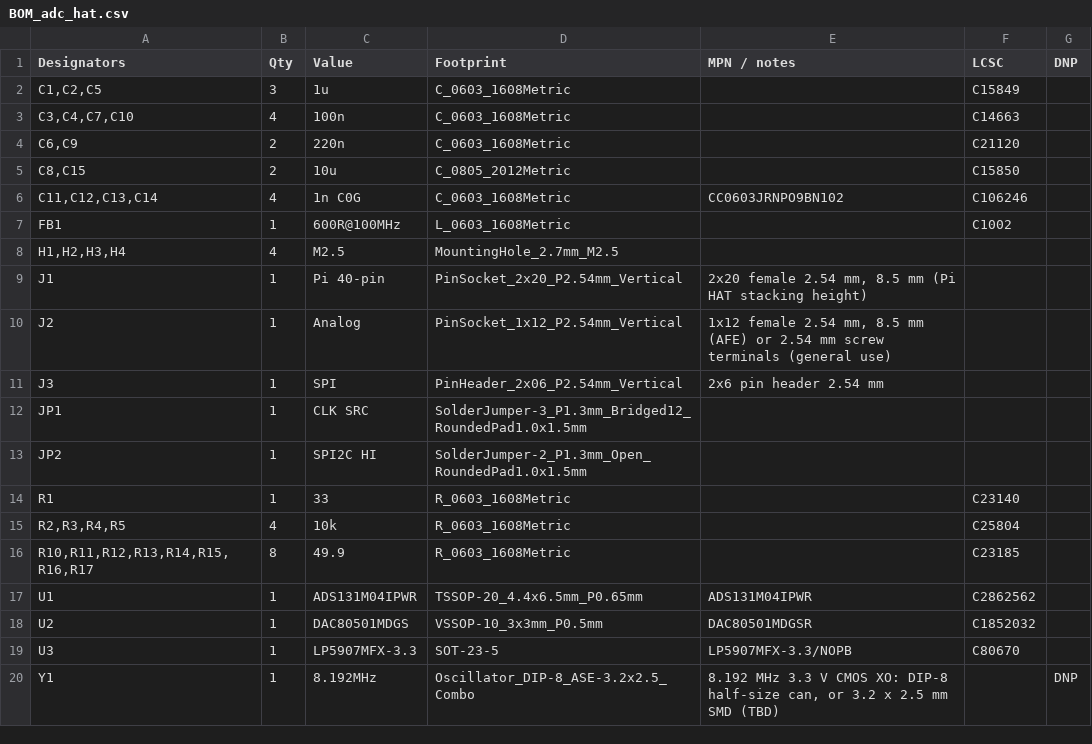
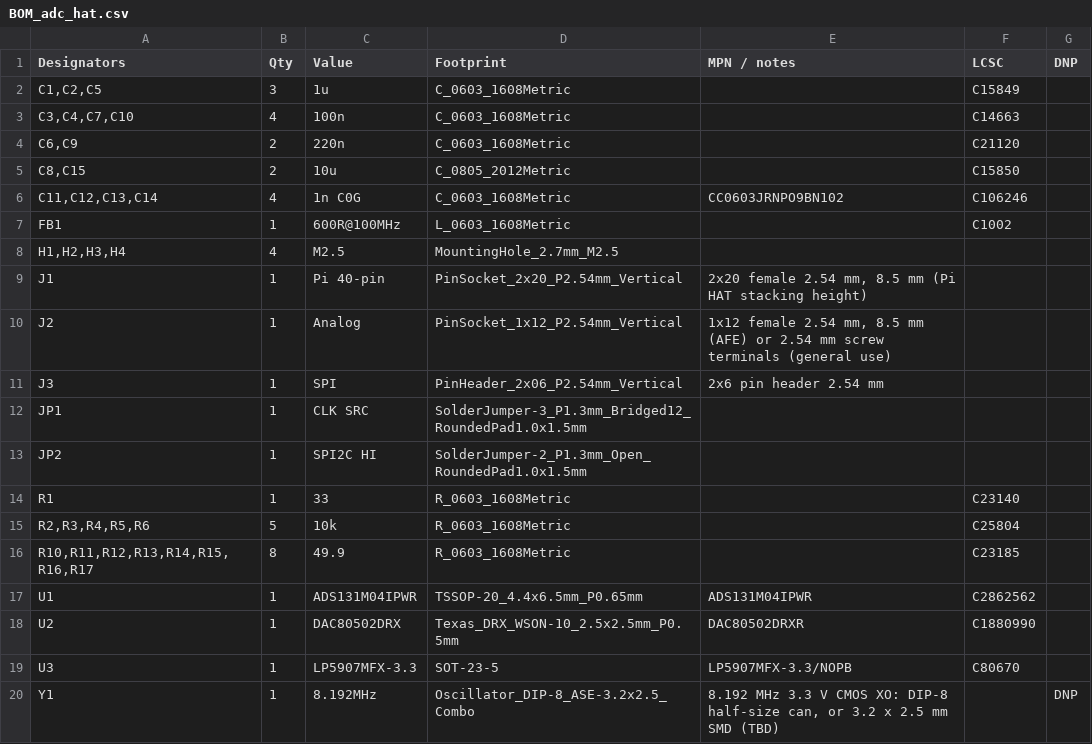
Before and after one commit to byzantic/impedance_afe, a CSV file: docs/BOM_adc_hat.csv, drawn as a sheet.

```diff
--- a/docs/BOM_adc_hat.csv
+++ b/docs/BOM_adc_hat.csv
@@ -14,6 +14,6 @@ JP2,1,SPI2C HI,SolderJumper-2_P1.3mm_Open_RoundedPad1.0x1.5mm,,,
 R1,1,33,R_0603_1608Metric,,C23140,
-"R2,R3,R4,R5",4,10k,R_0603_1608Metric,,C25804,
+"R2,R3,R4,R5,R6",5,10k,R_0603_1608Metric,,C25804,
 "R10,R11,R12,R13,R14,R15,R16,R17",8,49.9,R_0603_1608Metric,,C23185,
 U1,1,ADS131M04IPWR,TSSOP-20_4.4x6.5mm_P0.65mm,ADS131M04IPWR,C2862562,
-U2,1,DAC80501MDGS,VSSOP-10_3x3mm_P0.5mm,DAC80501MDGSR,C1852032,
+U2,1,DAC80502DRX,Texas_DRX_WSON-10_2.5x2.5mm_P0.5mm,DAC80502DRXR,C1880990,
 U3,1,LP5907MFX-3.3,SOT-23-5,LP5907MFX-3.3/NOPB,C80670,
```
Also changed, not shown: 15 other files.
